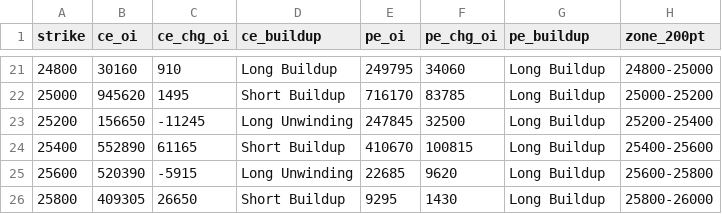
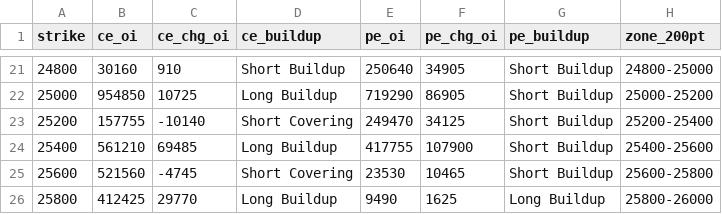
Before and after one commit to ddtambe/Nifty50_Options, a CSV file: data/2026-11-17/2026-12-01_buildup.csv, drawn as a sheet; only a part is shown, gaps mark what is left out; the diff covers the shown part only.

```diff
--- a/data/2026-11-17/2026-12-01_buildup.csv
+++ b/data/2026-11-17/2026-12-01_buildup.csv
@@ -21,6 +21,6 @@ strike,ce_oi,ce_chg_oi,ce_buildup,pe_oi,pe_chg_oi,pe_buildup,zone_200pt
-24800,30160,910,Long Buildup,249795,34060,Long Buildup,24800-25000
-25000,945620,1495,Short Buildup,716170,83785,Long Buildup,25000-25200
-25200,156650,-11245,Long Unwinding,247845,32500,Long Buildup,25200-25400
-25400,552890,61165,Short Buildup,410670,100815,Long Buildup,25400-25600
-25600,520390,-5915,Long Unwinding,22685,9620,Long Buildup,25600-25800
-25800,409305,26650,Short Buildup,9295,1430,Long Buildup,25800-26000
+24800,30160,910,Short Buildup,250640,34905,Short Buildup,24800-25000
+25000,954850,10725,Long Buildup,719290,86905,Short Buildup,25000-25200
+25200,157755,-10140,Short Covering,249470,34125,Short Buildup,25200-25400
+25400,561210,69485,Long Buildup,417755,107900,Short Buildup,25400-25600
+25600,521560,-4745,Short Covering,23530,10465,Short Buildup,25600-25800
+25800,412425,29770,Long Buildup,9490,1625,Long Buildup,25800-26000
```
Also changed, not shown: 57 edited cells elsewhere in this file, data/2026-11-17/2026-11-17_buildup.csv, data/2026-11-17/2026-11-17_raw.csv, 7 other files.
